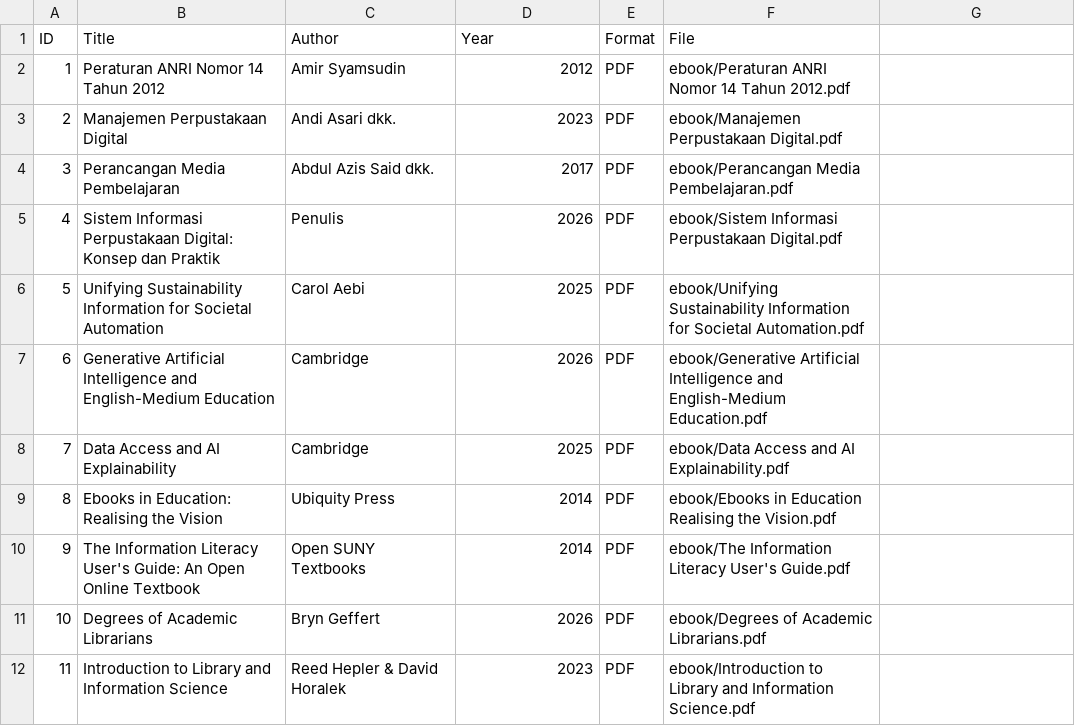
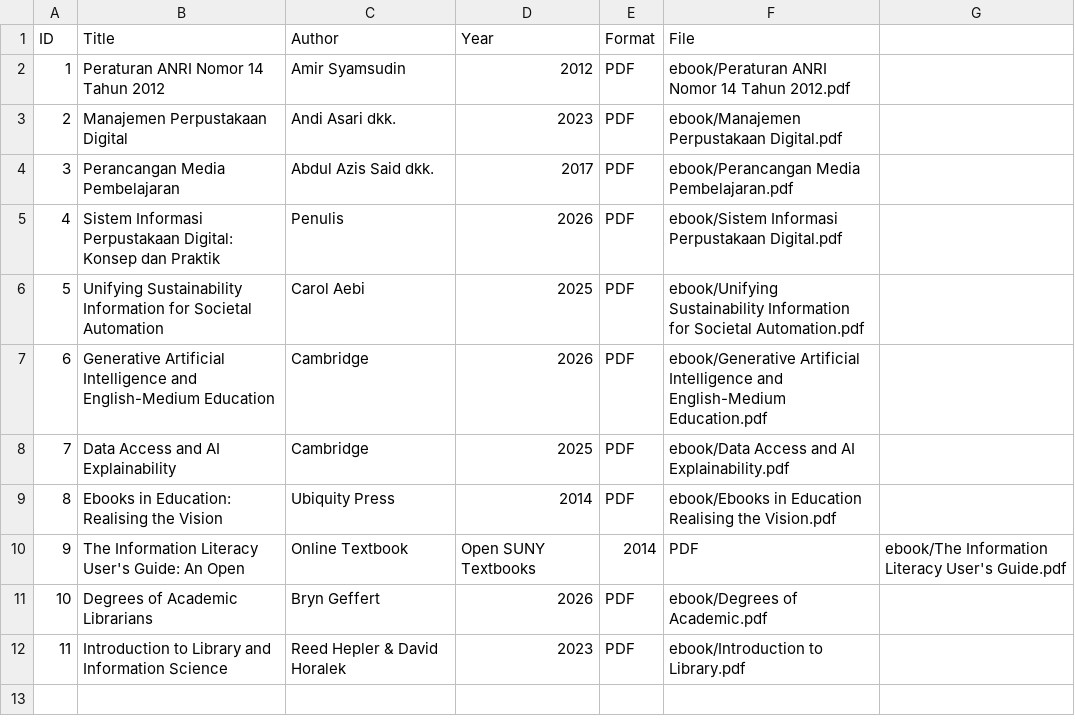
Before and after one commit to naidaadhwa22-source/perpustakaandigital, a CSV file: metadata/metadata.csv, drawn as a sheet.

Commit message:
Update metadata.csv

```diff
--- a/metadata/metadata.csv
+++ b/metadata/metadata.csv
@@ -9,4 +9,4 @@ ID,Title,Author,Year,Format,File
 8,Ebooks in Education: Realising the Vision,Ubiquity Press,2014,PDF,ebook/Ebooks in Education Realising the Vision.pdf
-9,The Information Literacy User's Guide: An Open Online Textbook,Open SUNY Textbooks,2014,PDF,ebook/The Information Literacy User's Guide.pdf
-10,Degrees of Academic Librarians,Bryn Geffert,2026,PDF,ebook/Degrees of Academic Librarians.pdf
-11,Introduction to Library and Information Science,Reed Hepler & David Horalek,2023,PDF,ebook/Introduction to Library and Information Science.pdf
+9,The Information Literacy User's Guide: An Open, Online Textbook,Open SUNY Textbooks,2014,PDF,ebook/The Information Literacy User's Guide.pdf
+10,Degrees of Academic Librarians,Bryn Geffert,2026,PDF,ebook/Degrees of Academic.pdf
+11,Introduction to Library and Information Science,Reed Hepler & David Horalek,2023,PDF,ebook/Introduction to Library.pdf
```
